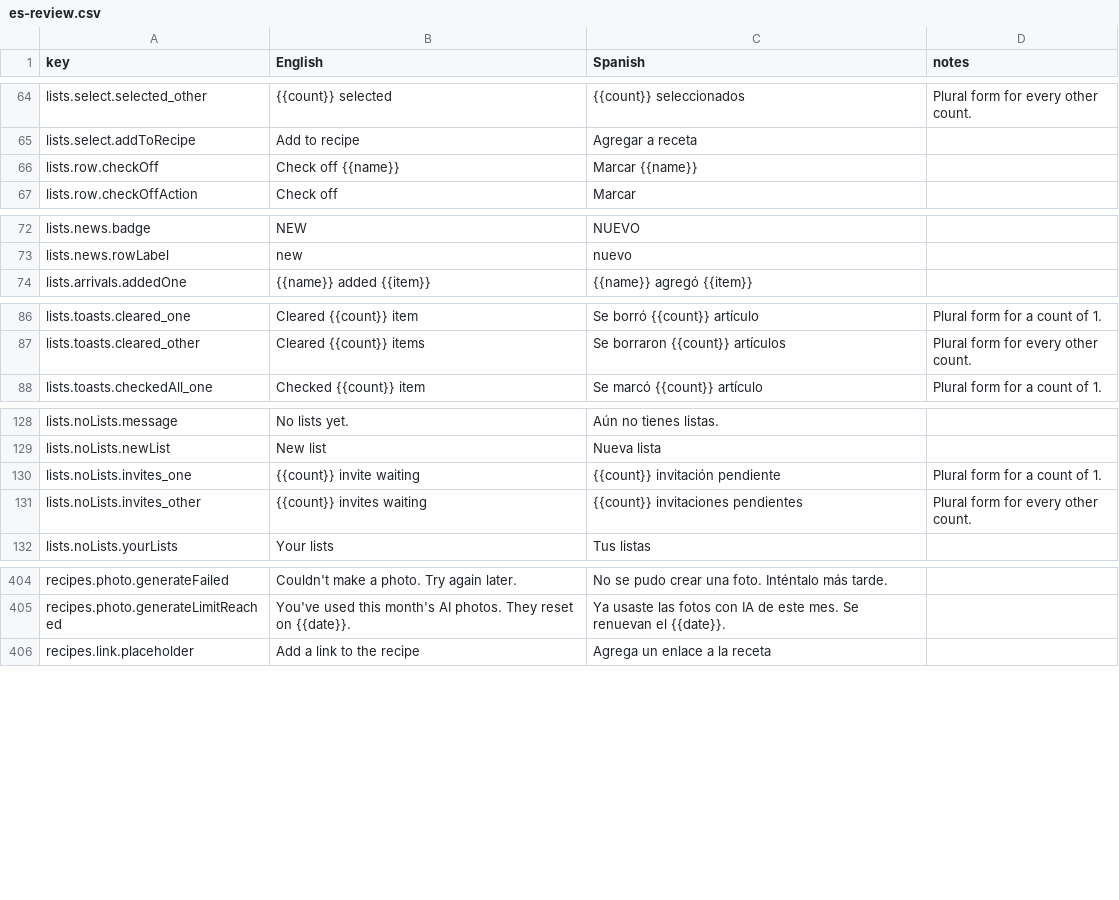
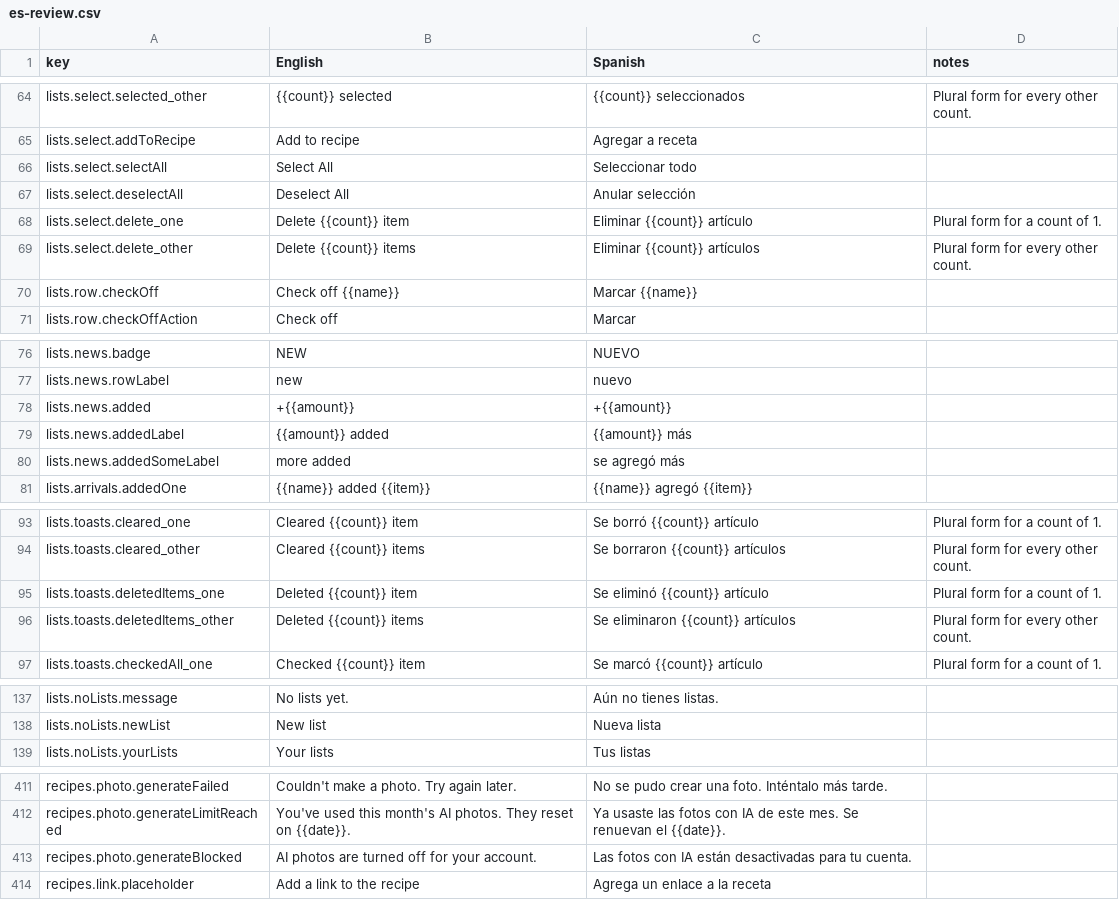
Before and after one commit to jgpasch/perfect-bite, a CSV file: docs/i18n/es-review.csv, drawn as a sheet; only a part is shown, gaps mark what is left out; removed rows and columns are numbered as before the commit, all else as after; the diff covers the shown part only; the diff names each change by its address in the sheet, - before the commit and + after, or states it on an @@ line.

```diff
--- a/docs/i18n/es-review.csv
+++ b/docs/i18n/es-review.csv
+row 66: lists.select.selectAll | Select All | Seleccionar todo
+row 67: lists.select.deselectAll | Deselect All | Anular selección
+row 68: lists.select.delete_one | Delete {{count}} item | Eliminar {{count}} artículo | Plural form for a count of 1.
+row 69: lists.select.delete_other | Delete {{count}} items | Eliminar {{count}} artículos | Plural form for every other count.
+row 78: lists.news.added | +{{amount}} | +{{amount}}
+row 79: lists.news.addedLabel | {{amount}} added | {{amount}} más
+row 80: lists.news.addedSomeLabel | more added | se agregó más
+row 95: lists.toasts.deletedItems_one | Deleted {{count}} item | Se eliminó {{count}} artículo | Plural form for a count of 1.
+row 96: lists.toasts.deletedItems_other | Deleted {{count}} items | Se eliminaron {{count}} artículos | Plural form for every other count.
-row 130: lists.noLists.invites_one | {{count}} invite waiting | {{count}} invitación pendiente | Plural form for a count of 1.
-row 131: lists.noLists.invites_other | {{count}} invites waiting | {{count}} invitaciones pendientes | Plural form for every other count.
+row 413: recipes.photo.generateBlocked | AI photos are turned off for your account. | Las fotos con IA están desactivadas para tu cuenta.
```
Also changed, not shown: 26 added rows elsewhere in this file, 17 other files.
